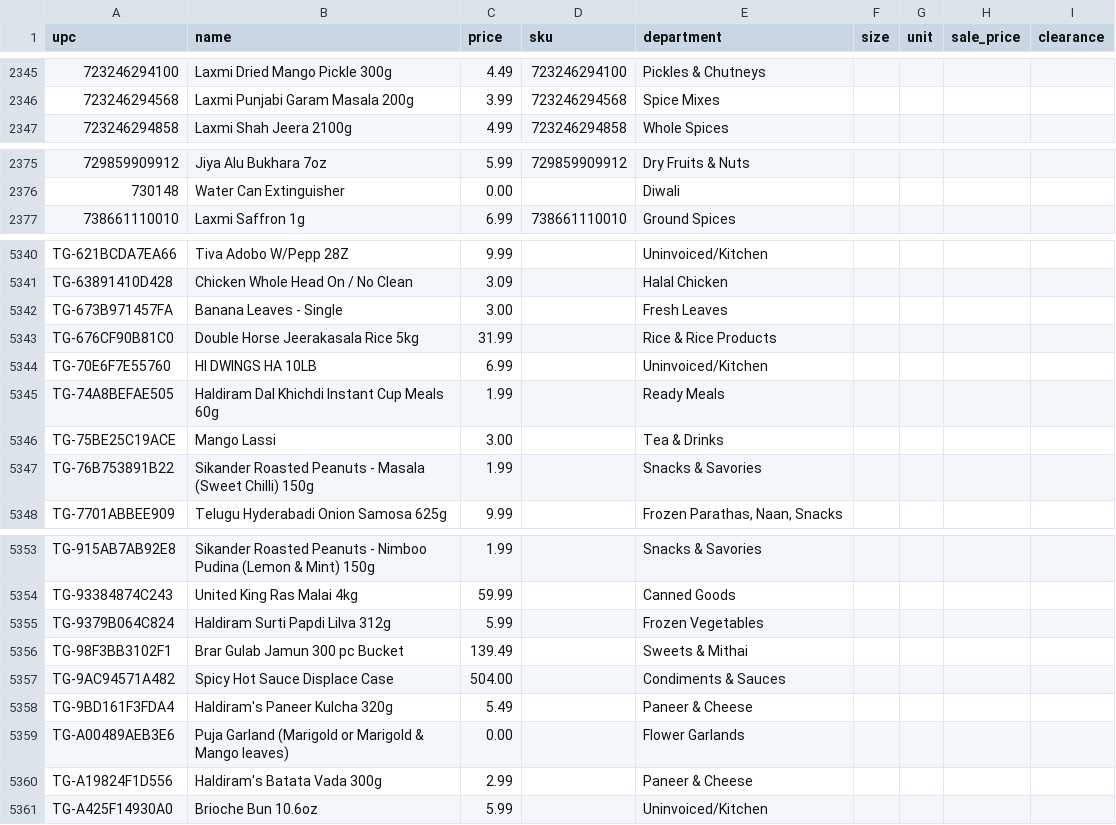
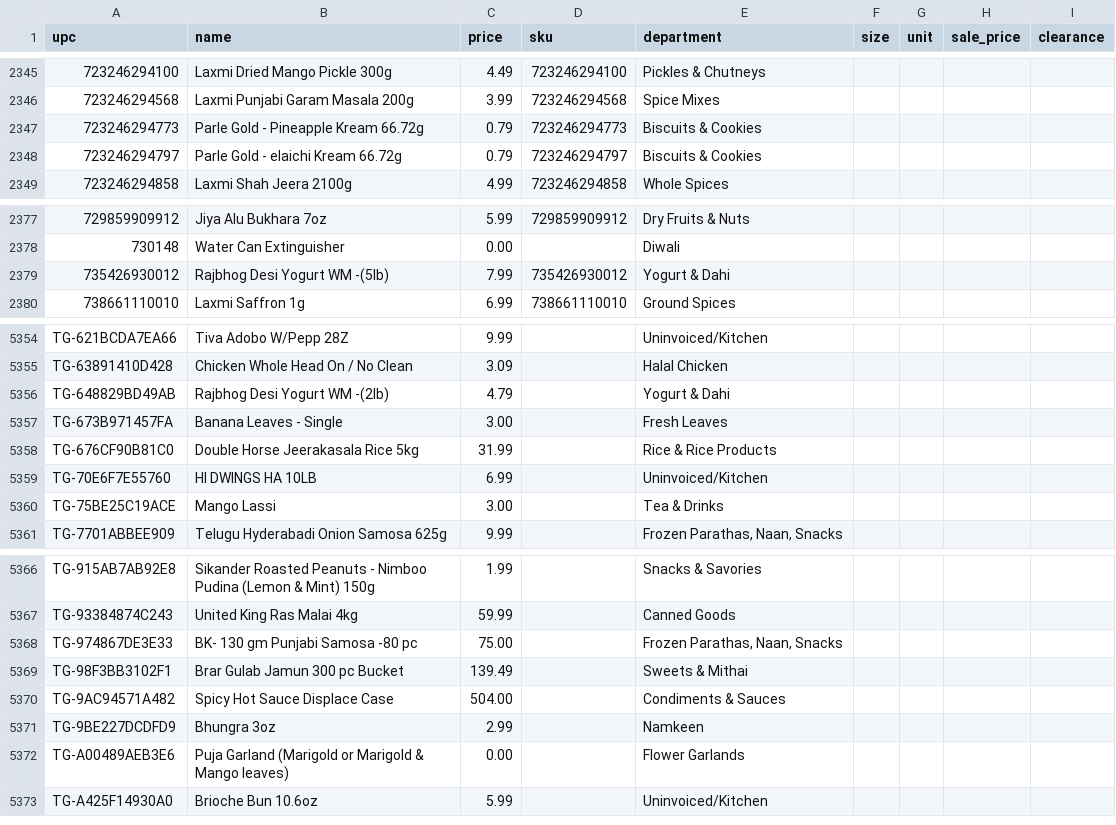
Before and after one commit to spicetownbackend/spicetown-labels, a CSV file: data/products.csv, drawn as a sheet; only a part is shown, gaps mark what is left out; removed rows and columns are numbered as before the commit, all else as after; the diff covers the shown part only; the diff names each change by its address in the sheet, - before the commit and + after, or states it on an @@ line.

```diff
--- a/data/products.csv
+++ b/data/products.csv
+row 2347: 723246294773 | Parle Gold - Pineapple Kream 66.72g | 0.79 | 723246294773 | Biscuits & Cookies
+row 2348: 723246294797 | Parle Gold - elaichi Kream 66.72g | 0.79 | 723246294797 | Biscuits & Cookies
+row 2379: 735426930012 | Rajbhog Desi Yogurt WM -(5lb) | 7.99 | 735426930012 | Yogurt & Dahi
+row 5356: TG-648829BD49AB | Rajbhog Desi Yogurt WM -(2lb) | 4.79 |  | Yogurt & Dahi
-row 5345: TG-74A8BEFAE505 | Haldiram Dal Khichdi Instant Cup Meals 60g | 1.99 |  | Ready Meals
-row 5347: TG-76B753891B22 | Sikander Roasted Peanuts - Masala (Sweet Chilli) 150g | 1.99 |  | Snacks & Savories
-row 5355: TG-9379B064C824 | Haldiram Surti Papdi Lilva 312g | 5.99 |  | Frozen Vegetables
+row 5368: TG-974867DE3E33 | BK- 130 gm Punjabi Samosa -80 pc | 75.00 |  | Frozen Parathas, Naan, Snacks
-row 5358: TG-9BD161F3FDA4 | Haldiram's Paneer Kulcha 320g | 5.49 |  | Paneer & Cheese
+row 5371: TG-9BE227DCDFD9 | Bhungra 3oz | 2.99 |  | Namkeen
-row 5360: TG-A19824F1D556 | Haldiram's Batata Vada 300g | 2.99 |  | Paneer & Cheese
```
Also changed, not shown: 19 added rows, 4 removed rows and 3 edited cells elsewhere in this file, 1 other file.
